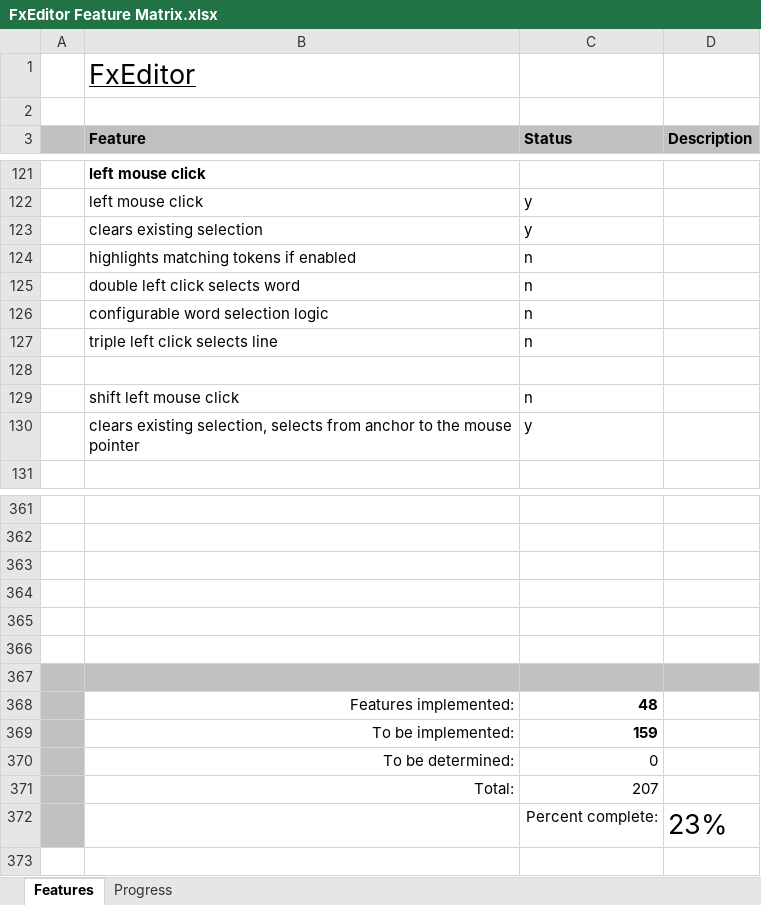
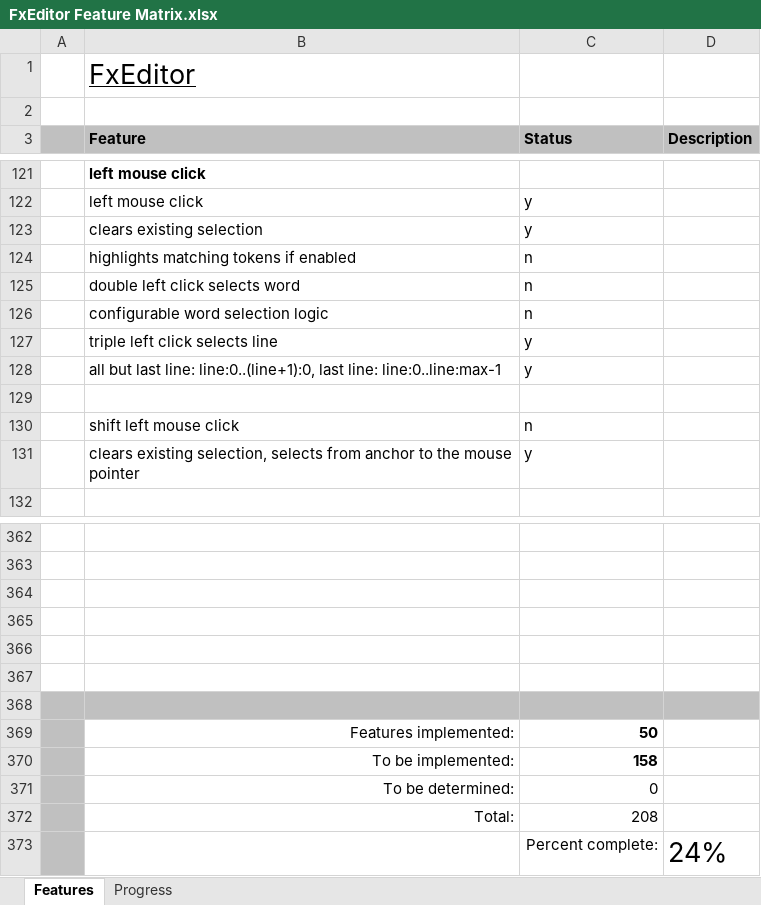
Before and after one commit to andy-goryachev/FxEditor, an Excel workbook: FxEditor Feature Matrix.xlsx, sheet Features, drawn as a sheet; only a part is shown, gaps mark what is left out; values as stored, in another font and other column widths than the file's, no borders; conditional formats not drawn; addresses are those after the commit; the diff names each change by its address in the sheet, - before the commit and + after, or states it on an @@ line.

Commit message:
triple click selects a line

```diff
--- a/FxEditor Feature Matrix.xlsx (sheet Features)
+++ b/FxEditor Feature Matrix.xlsx (sheet Features)
-C127 (Status): n
+C127 (Status): y
+row 128:  | all but last line: line:0..(line+1):0, last line: line:0..line:max-1 | y
-C369 (Status): 48
+C369 (Status): 50
-C370 (Status): 159
+C370 (Status): 158
-C372 (Status): 207
+C372 (Status): 208
-D373 (Description): 23%
+D373 (Description): 24%
```
Also changed, not shown: sheet Progress, formulas that keep their value, charts or pictures, 3 other files.
